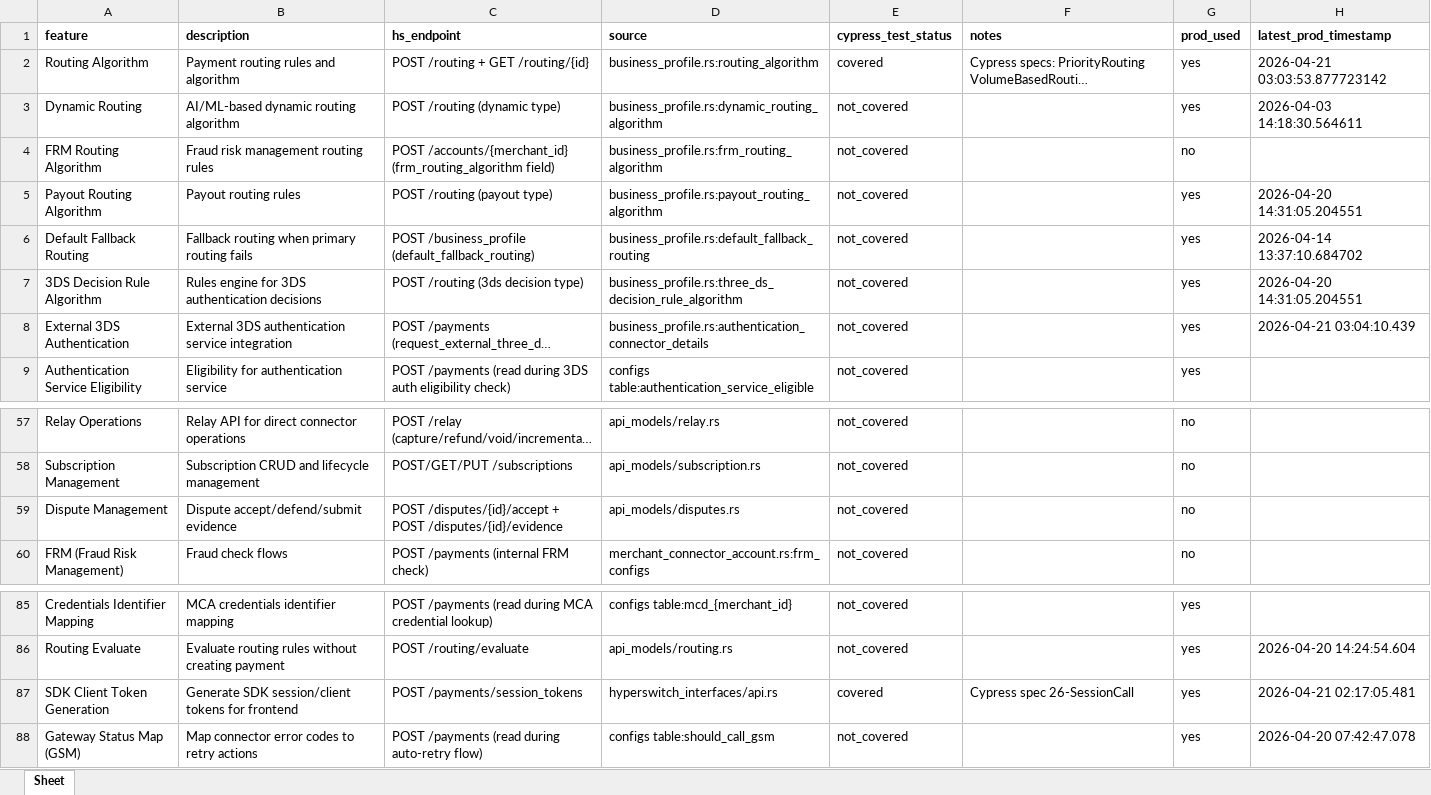
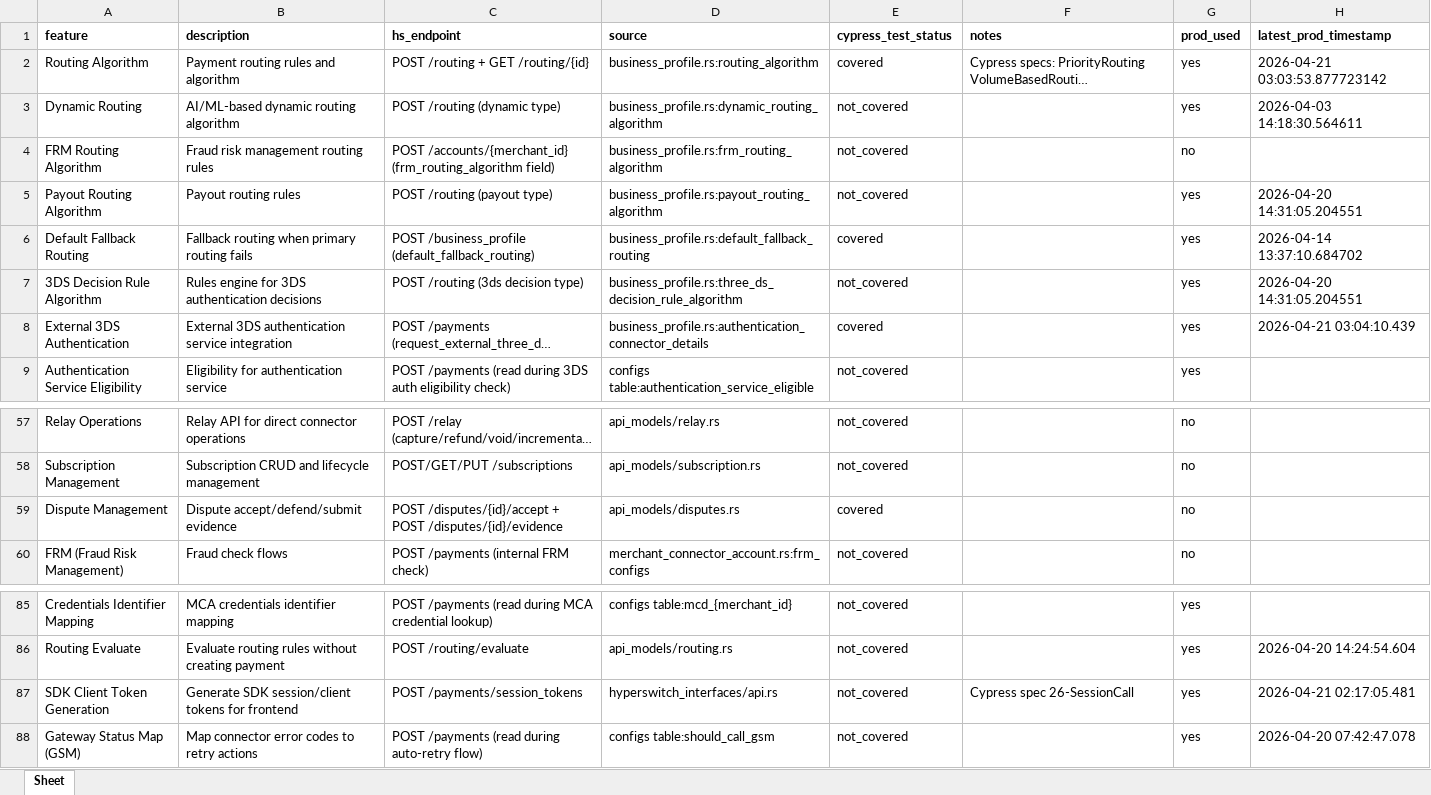
Before and after one commit to Arvuno/hyperswitch, an Excel workbook: bucket_3_core_features.xlsx, sheet Sheet, drawn as a sheet; only a part is shown, gaps mark what is left out; long unchanged cells end in …; values as stored, in another font and other column widths than the file's, no borders; the diff names each change by its address in the sheet, - before the commit and + after, or states it on an @@ line.

```diff
--- a/bucket_3_core_features.xlsx (sheet Sheet)
+++ b/bucket_3_core_features.xlsx (sheet Sheet)
-E6 (cypress_test_status): not_covered
+E6 (cypress_test_status): covered
-E8 (cypress_test_status): not_covered
+E8 (cypress_test_status): covered
-E59 (cypress_test_status): not_covered
+E59 (cypress_test_status): covered
-E87 (cypress_test_status): covered
+E87 (cypress_test_status): not_covered
```
Also changed, not shown: bucket_2_connector_pm_features.xlsx, feature_extraction_report.xlsx, 15 other files.
